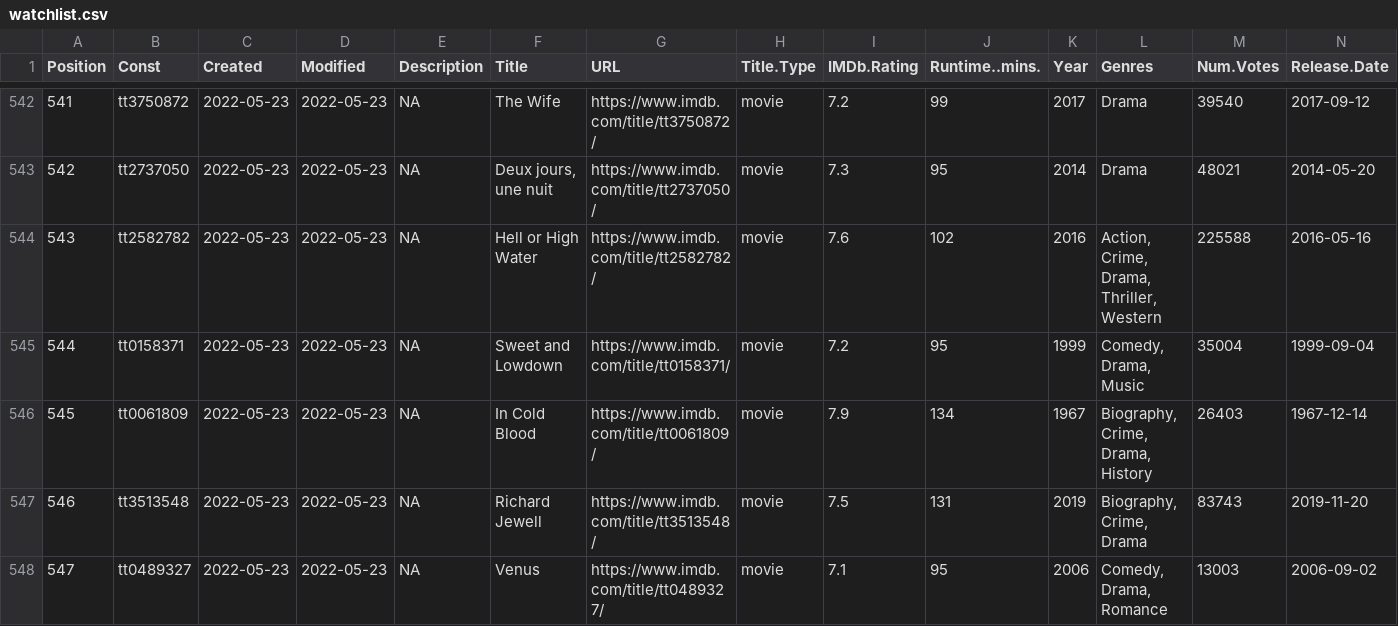
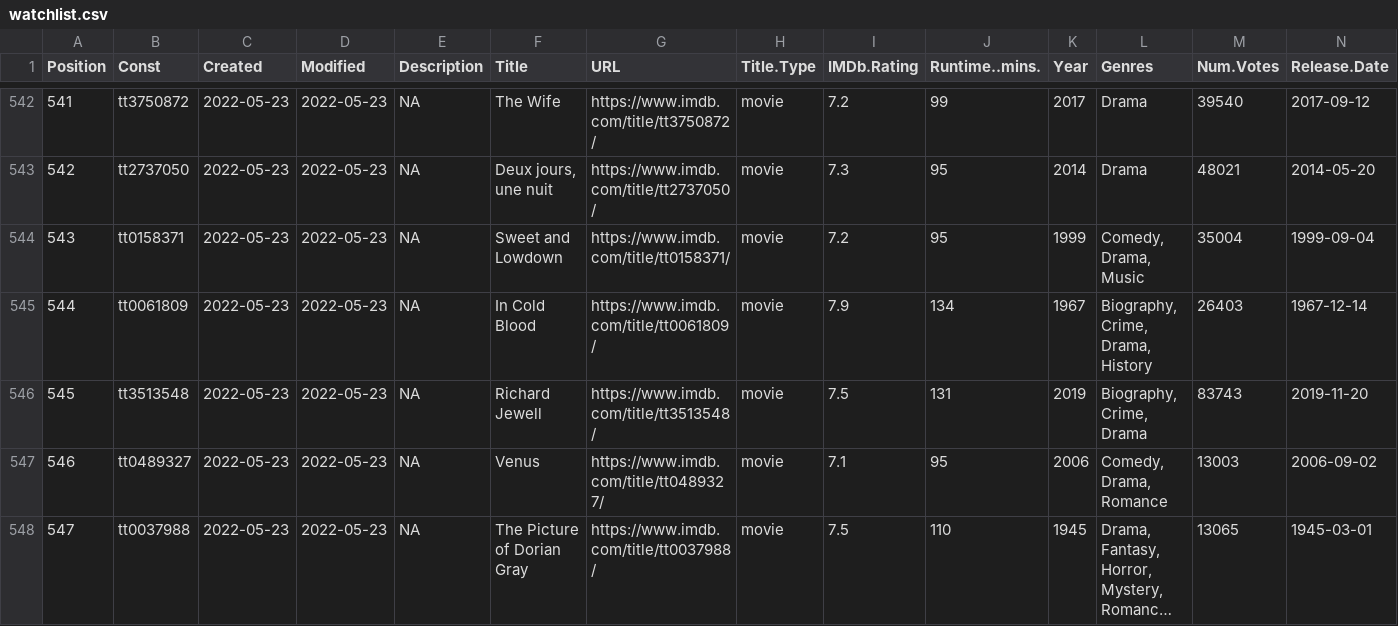
Before and after one commit to jacobmgreer/Media-Consumption, a CSV file: datasets/watchlist.csv, drawn as a sheet; only a part is shown, gaps mark what is left out; the shorter side is filled out with more unchanged rows; long unchanged cells end in …; removed rows and columns are numbered as before the commit, all else as after; rows hold the shown columns only; the diff covers the shown part only; the diff names each change by its address in the sheet, - before the commit and + after, or states it on an @@ line.

```diff
--- a/datasets/watchlist.csv
+++ b/datasets/watchlist.csv
-row 544: 543 | tt2582782 | 2022-05-23 | 2022-05-23 | NA | Hell or High Water | https://www.imdb.com/title/tt2582782/ | movie | 7.6 | 102 | 2016 | Action, Crime, Drama, Thriller, Western | 225588 | 2016-05-16
@@ column A (Position) renumbered from row 544 down @@
```
Also changed, not shown: 8 edited cells elsewhere in this file, datasets/AFI-Silver.csv, datasets/theater.csv.
